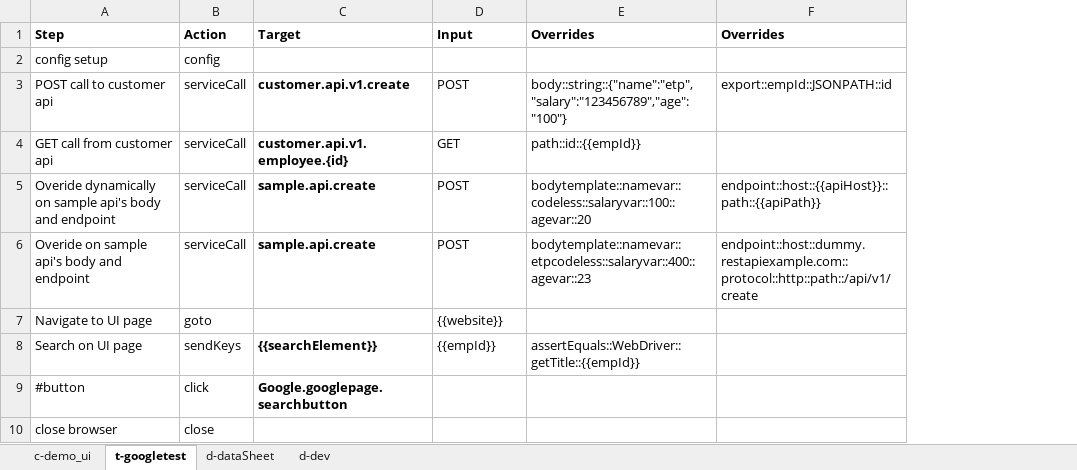
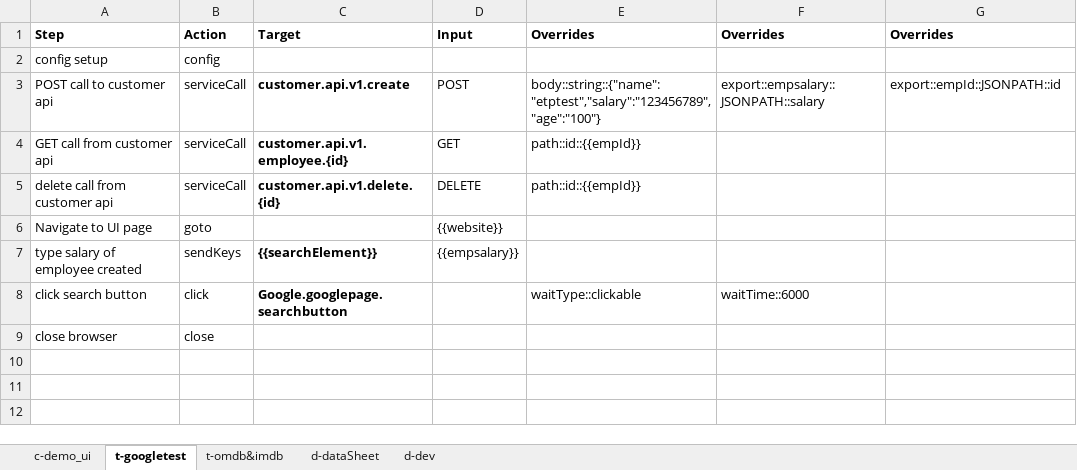
Before and after one commit to tmobile/codeless, an Excel workbook: example_usage/suites/sampletest.xlsx, sheet t-googletest, drawn as a sheet; values as stored, in another font and other column widths than the file's, no borders; removed rows and columns are numbered as before the commit, all else as after; the diff names each change by its address in the sheet, - before the commit and + after, or states it on an @@ line.

Commit message:
add new sampletest with omdb

```diff
--- a/example_usage/suites/sampletest.xlsx (sheet t-googletest)
+++ b/example_usage/suites/sampletest.xlsx (sheet t-googletest)
+sheet tab: t-omdb&imdb
+column F, rows 1-3: Overrides |  | export::empsalary::JSONPATH::salary; row 8: waitTime::6000
-E3: body::string::{"name":"etp","salary":"123456789","age":"100"}
+E3: body::string::{"name":"etptest","salary":"123456789","age":"100"}
-row 5: Overide dynamically on sample api's body and endpoint | serviceCall | sample.api.create | POST | bodytemplate::namevar::codeless::salaryvar::100::agevar::20 | endpoint::host::{{apiHost}}::path::{{apiPath}}
-row 6: Overide on sample api's body and endpoint | serviceCall | sample.api.create | POST | bodytemplate::namevar::etpcodeless::salaryvar::400::agevar::23 | endpoint::host::dummy.restapiexample.com::protocol::http::path::/api/v1/create
+row 5: delete call from customer api | serviceCall | customer.api.v1.delete.{id} | DELETE | path::id::{{empId}}
-row 8: Search on UI page | sendKeys | {{searchElement}} | {{empId}} | assertEquals::WebDriver::getTitle::{{empId}}
+row 7: type salary of employee created | sendKeys | {{searchElement}} | {{empsalary}}
-A8: #button
+A8: click search button
-E8: (empty)
+E8: waitType::clickable
```
Also changed, not shown: sheet d-dataSheet, 5 other files.
